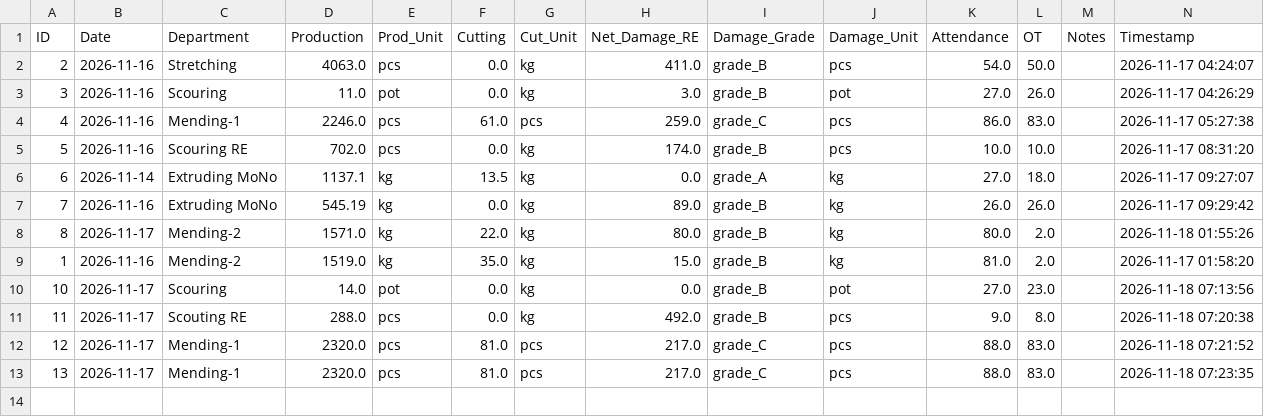
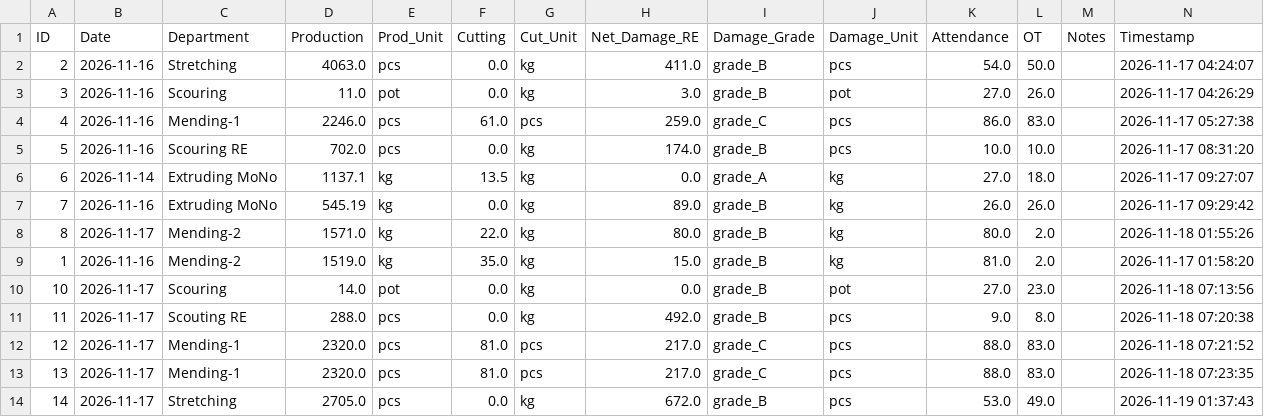
Before and after one commit to kkf-lang/factory-app, a CSV file: production_data.csv, drawn as a sheet.

Commit message:
Add record ID 14

```diff
--- a/production_data.csv
+++ b/production_data.csv
@@ -13 +13,2 @@ ID,Date,Department,Production,Prod_Unit,Cutting,Cut_Unit,Net_Damage_RE,Damage_Gr
 13,2026-11-17,Mending-1,2320.0,pcs,81.0,pcs,217.0,grade_C,pcs,88.0,83.0,,2026-11-18 07:23:35
+14,2026-11-17,Stretching,2705.0,pcs,0.0,kg,672.0,grade_B,pcs,53.0,49.0,,2026-11-19 01:37:43
```
